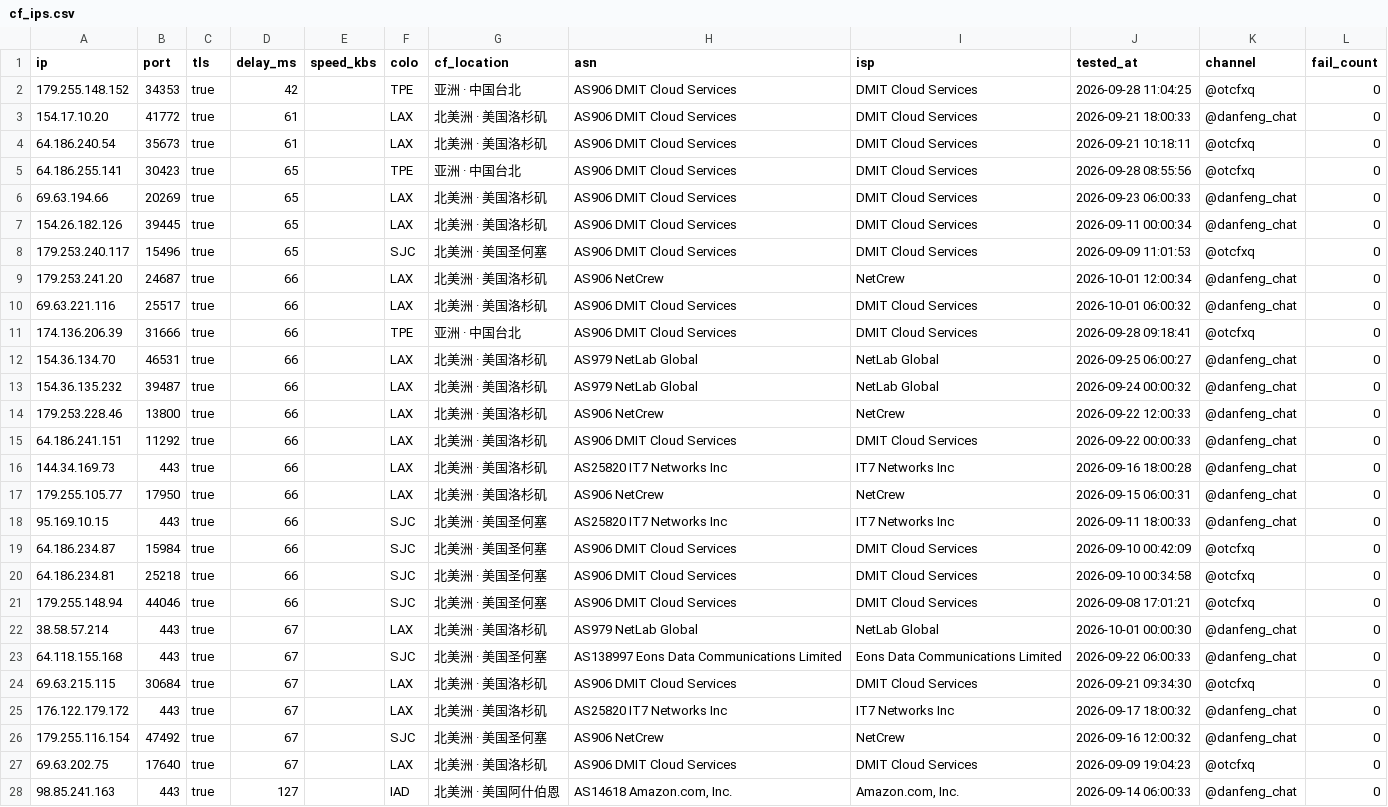
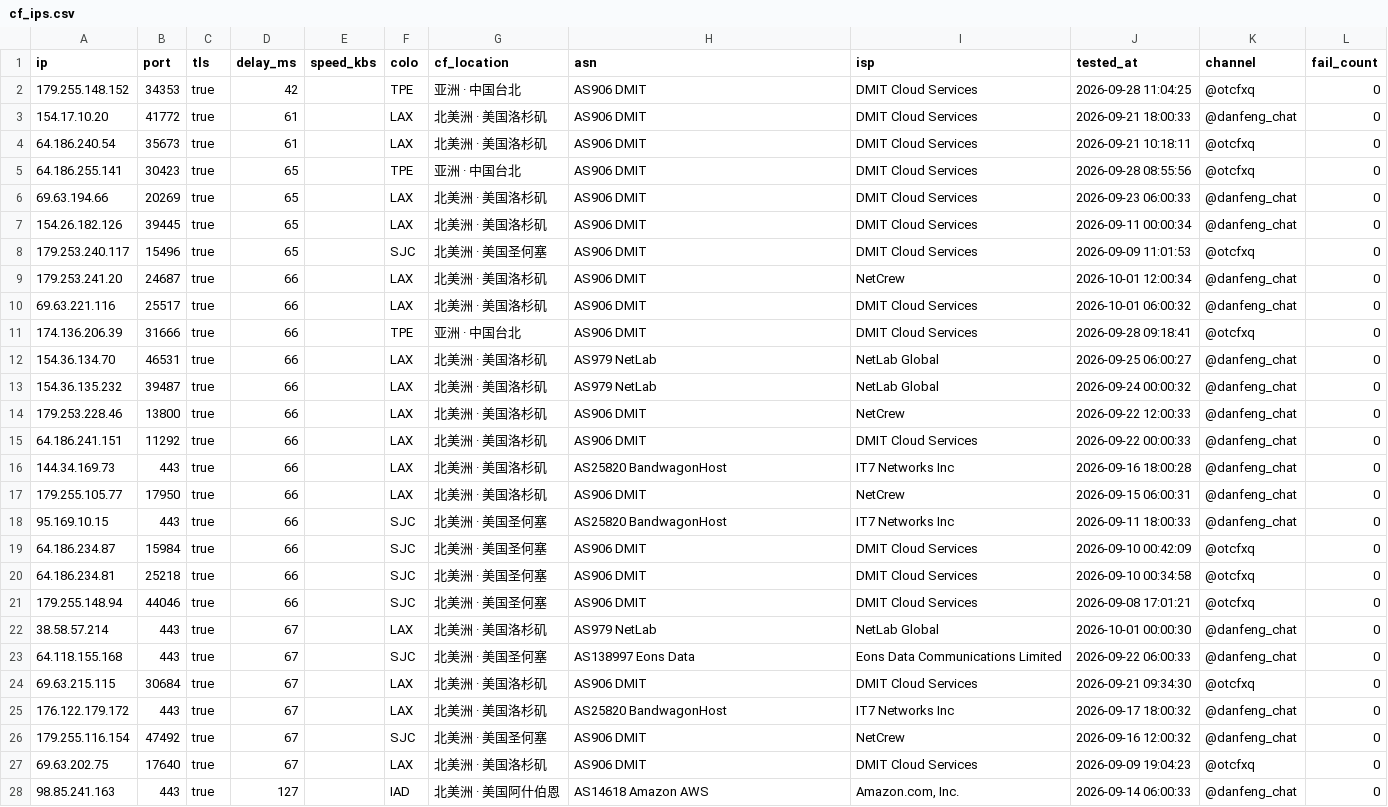
Before and after one commit to skfoa/tg-proxy-fetcher, a CSV file: data/cf_ips.csv, drawn as a sheet; only a part is shown; the diff covers the shown part only; the diff names each change by its address in the sheet, - before the commit and + after, or states it on an @@ line.

Commit message:
fix(data): 全面查验并清洗本地数据污染，加固 SSOT 权威优先机制与防篡改映射

```diff
--- a/data/cf_ips.csv
+++ b/data/cf_ips.csv
-H2:H8 (asn): AS906 DMIT Cloud Services
+H2:H8 (asn): AS906 DMIT
-H9 (asn): AS906 NetCrew
+H9 (asn): AS906 DMIT
-H10:H11 (asn): AS906 DMIT Cloud Services
+H10:H11 (asn): AS906 DMIT
-H12:H13 (asn): AS979 NetLab Global
+H12:H13 (asn): AS979 NetLab
-H14 (asn): AS906 NetCrew
+H14 (asn): AS906 DMIT
-H15 (asn): AS906 DMIT Cloud Services
+H15 (asn): AS906 DMIT
-H16 (asn): AS25820 IT7 Networks Inc
+H16 (asn): AS25820 BandwagonHost
-H17 (asn): AS906 NetCrew
+H17 (asn): AS906 DMIT
-H18 (asn): AS25820 IT7 Networks Inc
+H18 (asn): AS25820 BandwagonHost
-H19:H21 (asn): AS906 DMIT Cloud Services
+H19:H21 (asn): AS906 DMIT
-H22 (asn): AS979 NetLab Global
+H22 (asn): AS979 NetLab
-H23 (asn): AS138997 Eons Data Communications Limited
+H23 (asn): AS138997 Eons Data
-H24 (asn): AS906 DMIT Cloud Services
+H24 (asn): AS906 DMIT
-H25 (asn): AS25820 IT7 Networks Inc
+H25 (asn): AS25820 BandwagonHost
-H26 (asn): AS906 NetCrew
+H26 (asn): AS906 DMIT
-H27 (asn): AS906 DMIT Cloud Services
+H27 (asn): AS906 DMIT
-H28 (asn): AS14618 Amazon.com, Inc.
+H28 (asn): AS14618 Amazon AWS
```
Also changed, not shown: 47 edited cells elsewhere in this file, 43 other files.
